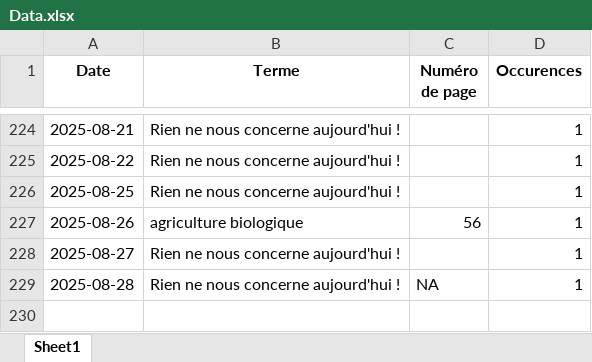
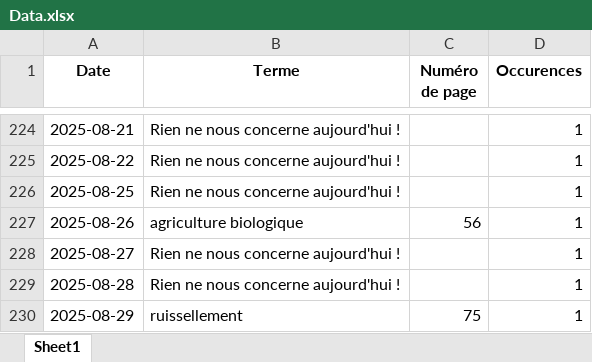
Before and after one commit to LlrdntCORDER/VeilleMoniteur, an Excel workbook: result/Data.xlsx, sheet Sheet1, drawn as a sheet; only a part is shown, gaps mark what is left out; values as stored, in another font and other column widths than the file's, no borders; the diff names each change by its address in the sheet, - before the commit and + after, or states it on an @@ line.

```diff
--- a/result/Data.xlsx (sheet Sheet1)
+++ b/result/Data.xlsx (sheet Sheet1)
-C229 (Numéro de page): NA
+C229 (Numéro de page): (empty)
+row 230: 2025-08-29 | ruissellement | 75 | 1
```
Also changed, not shown: 6 other files.
